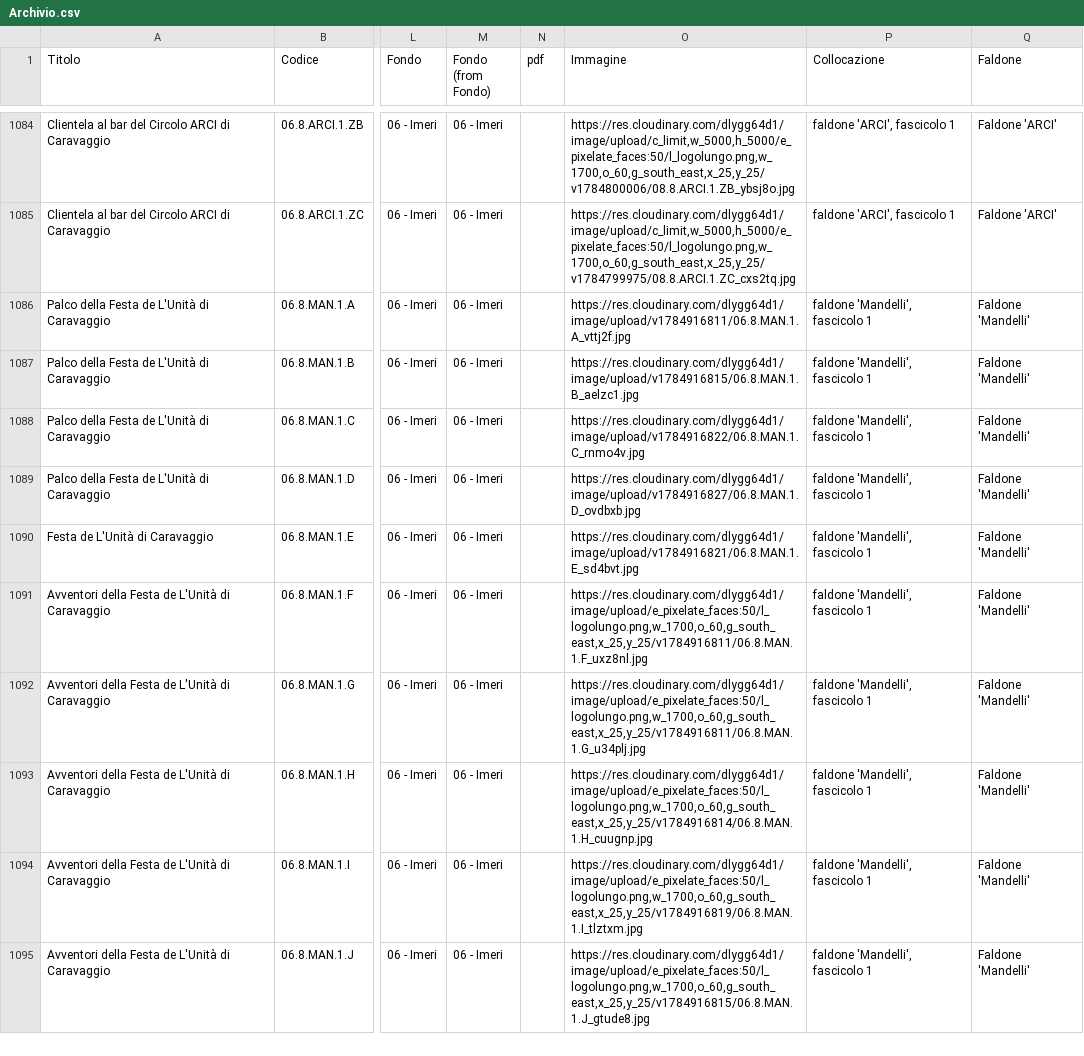
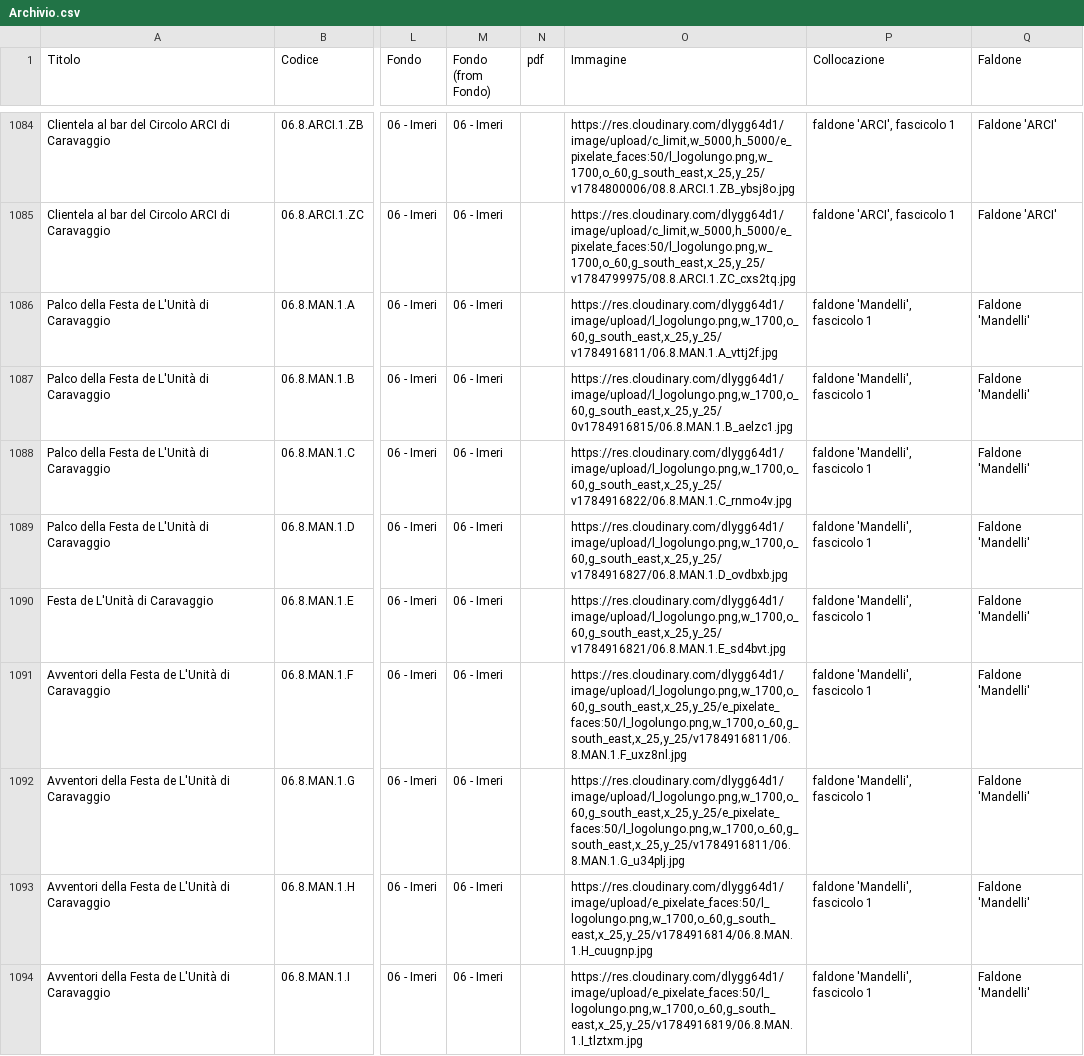
Before and after one commit to Archivio-Venturati/Archivio-Storico-Politico-Carlo-Venturati, a CSV file: Archivio.csv, drawn as a sheet; only a part is shown, gaps mark what is left out; the shorter side is filled out with more unchanged rows; the diff covers the shown part only; the diff names each change by its address in the sheet, - before the commit and + after, or states it on an @@ line.

Commit message:
Add files via upload

```diff
--- a/Archivio.csv
+++ b/Archivio.csv
-O1086 (Immagine): https://res.cloudinary.com/dlygg64d1/image/upload/v1784916811/06.8.MAN.1.A_vttj2f.jpg
+O1086 (Immagine): https://res.cloudinary.com/dlygg64d1/image/upload/l_logolungo.png,w_1700,o_60,g_south_east,x_25,y_25/v1784916811/06.8.MAN.1.A_vttj2f.jpg
-O1087 (Immagine): https://res.cloudinary.com/dlygg64d1/image/upload/v1784916815/06.8.MAN.1.B_aelzc1.jpg
+O1087 (Immagine): https://res.cloudinary.com/dlygg64d1/image/upload/l_logolungo.png,w_1700,o_60,g_south_east,x_25,y_25/0v1784916815/06.8.MAN.1.B_aelzc1.jpg
-O1088 (Immagine): https://res.cloudinary.com/dlygg64d1/image/upload/v1784916822/06.8.MAN.1.C_rnmo4v.jpg
+O1088 (Immagine): https://res.cloudinary.com/dlygg64d1/image/upload/l_logolungo.png,w_1700,o_60,g_south_east,x_25,y_25/v1784916822/06.8.MAN.1.C_rnmo4v.jpg
-O1089 (Immagine): https://res.cloudinary.com/dlygg64d1/image/upload/v1784916827/06.8.MAN.1.D_ovdbxb.jpg
+O1089 (Immagine): https://res.cloudinary.com/dlygg64d1/image/upload/l_logolungo.png,w_1700,o_60,g_south_east,x_25,y_25/v1784916827/06.8.MAN.1.D_ovdbxb.jpg
-O1090 (Immagine): https://res.cloudinary.com/dlygg64d1/image/upload/v1784916821/06.8.MAN.1.E_sd4bvt.jpg
+O1090 (Immagine): https://res.cloudinary.com/dlygg64d1/image/upload/l_logolungo.png,w_1700,o_60,g_south_east,x_25,y_25/v1784916821/06.8.MAN.1.E_sd4bvt.jpg
-O1091 (Immagine): https://res.cloudinary.com/dlygg64d1/image/upload/e_pixelate_faces:50/l_logolungo.png,w_1700,o_60,g_south_east,x_25,y_25/v1784916811/06.8.MAN.1.F_uxz8nl.jpg
+O1091 (Immagine): https://res.cloudinary.com/dlygg64d1/image/upload/l_logolungo.png,w_1700,o_60,g_south_east,x_25,y_25/e_pixelate_faces:50/l_logolungo.png,w_1700,o_60,g_south_east,x_25,y_25/v1784916811/06.8.MAN.1.F_uxz8nl.jpg
-O1092 (Immagine): https://res.cloudinary.com/dlygg64d1/image/upload/e_pixelate_faces:50/l_logolungo.png,w_1700,o_60,g_south_east,x_25,y_25/v1784916811/06.8.MAN.1.G_u34plj.jpg
+O1092 (Immagine): https://res.cloudinary.com/dlygg64d1/image/upload/l_logolungo.png,w_1700,o_60,g_south_east,x_25,y_25/e_pixelate_faces:50/l_logolungo.png,w_1700,o_60,g_south_east,x_25,y_25/v1784916811/06.8.MAN.1.G_u34plj.jpg
```
Also changed, not shown: 8 edited cells elsewhere in this file.
